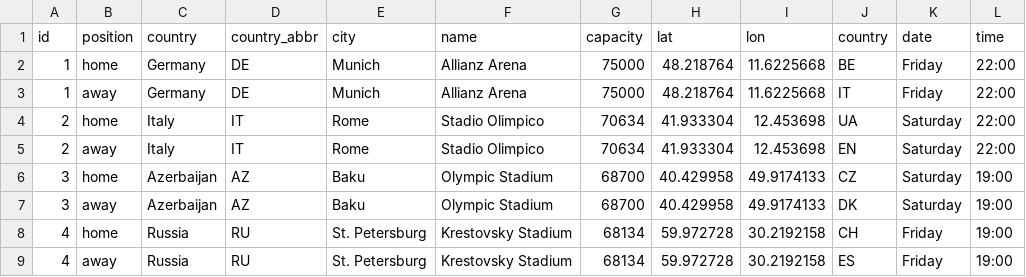
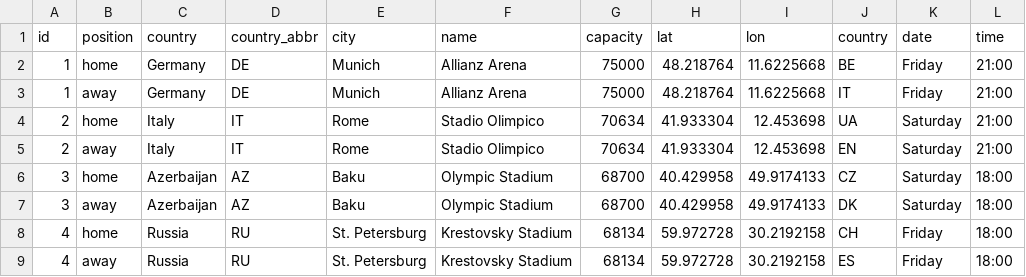
Before and after one commit to ebuddj/2021-euro2020playoffs, a CSV file: media/data/data - data.csv, drawn as a sheet.

Commit message:
Updated times

```diff
--- a/media/data/data - data.csv
+++ b/media/data/data - data.csv
@@ -1,9 +1,9 @@
 id,position,country,country_abbr,city,name,capacity,lat,lon,country,date,time
-1,home,Germany,DE,Munich,Allianz Arena,75000,48.218764,11.6225668,BE,Friday,22:00
-1,away,Germany,DE,Munich,Allianz Arena,75000,48.218764,11.6225668,IT,Friday,22:00
-2,home,Italy,IT,Rome,Stadio Olimpico,70634,41.933304,12.453698,UA,Saturday,22:00
-2,away,Italy,IT,Rome,Stadio Olimpico,70634,41.933304,12.453698,EN,Saturday,22:00
-3,home,Azerbaijan,AZ,Baku,Olympic Stadium,68700,40.429958,49.9174133,CZ,Saturday,19:00
-3,away,Azerbaijan,AZ,Baku,Olympic Stadium,68700,40.429958,49.9174133,DK,Saturday,19:00
-4,home,Russia,RU,St. Petersburg,Krestovsky Stadium,68134,59.972728,30.2192158,CH,Friday,19:00
-4,away,Russia,RU,St. Petersburg,Krestovsky Stadium,68134,59.972728,30.2192158,ES,Friday,19:00
+1,home,Germany,DE,Munich,Allianz Arena,75000,48.218764,11.6225668,BE,Friday,21:00
+1,away,Germany,DE,Munich,Allianz Arena,75000,48.218764,11.6225668,IT,Friday,21:00
+2,home,Italy,IT,Rome,Stadio Olimpico,70634,41.933304,12.453698,UA,Saturday,21:00
+2,away,Italy,IT,Rome,Stadio Olimpico,70634,41.933304,12.453698,EN,Saturday,21:00
+3,home,Azerbaijan,AZ,Baku,Olympic Stadium,68700,40.429958,49.9174133,CZ,Saturday,18:00
+3,away,Azerbaijan,AZ,Baku,Olympic Stadium,68700,40.429958,49.9174133,DK,Saturday,18:00
+4,home,Russia,RU,St. Petersburg,Krestovsky Stadium,68134,59.972728,30.2192158,CH,Friday,18:00
+4,away,Russia,RU,St. Petersburg,Krestovsky Stadium,68134,59.972728,30.2192158,ES,Friday,18:00
```
Also changed, not shown: 2 other files.
